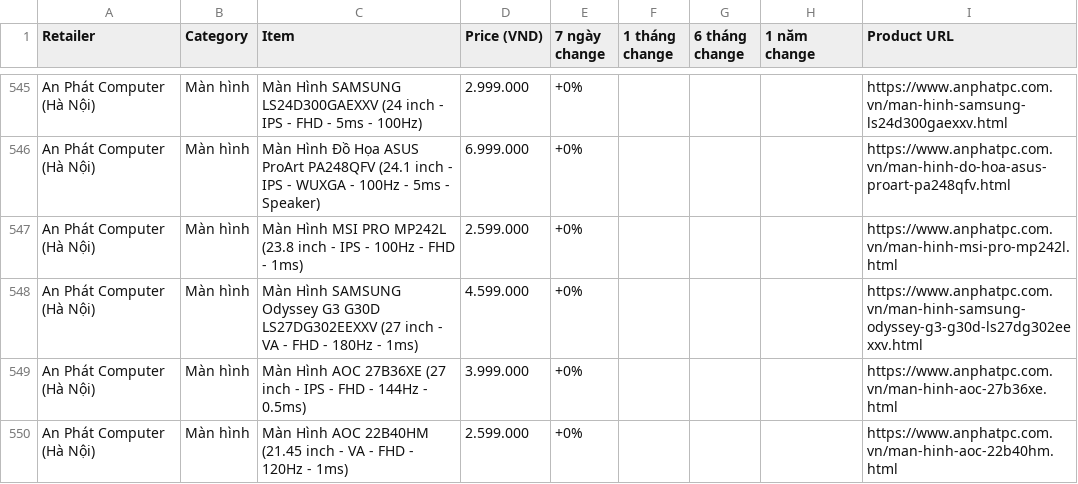
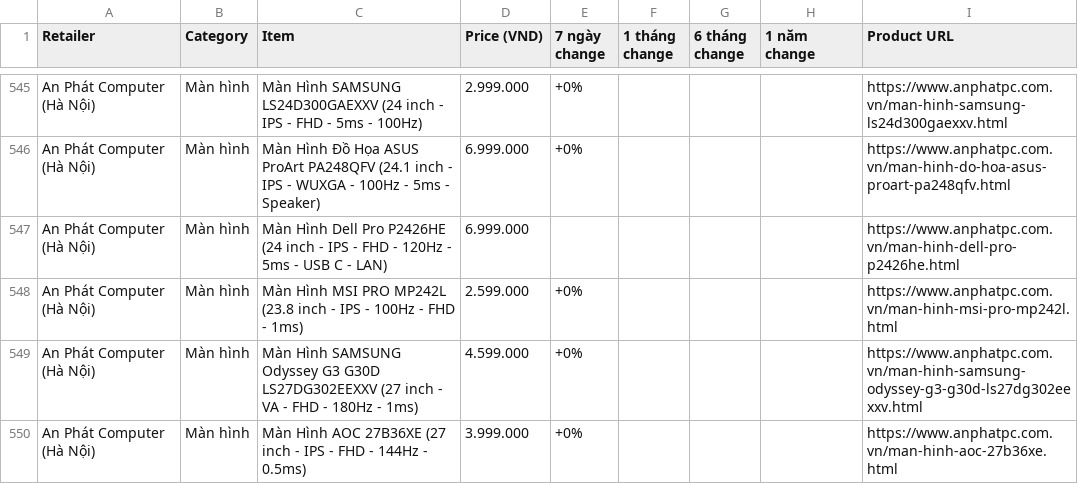
Before and after one commit to tuongphanbase/tech-price-mailer, a CSV file: docs/price_history_latest.csv, drawn as a sheet; only a part is shown, gaps mark what is left out; the shorter side is filled out with more unchanged rows; the diff covers the shown part only; the diff names each change by its address in the sheet, - before the commit and + after, or states it on an @@ line.

```diff
--- a/docs/price_history_latest.csv
+++ b/docs/price_history_latest.csv
+row 547: An Phát Computer (Hà Nội) | Màn hình | Màn Hình Dell Pro P2426HE (24 inch - IPS - FHD - 120Hz - 5ms - USB C - LAN) | 6.999.000 |  |  |  |  | https://www.anphatpc.com.vn/man-hinh-dell-pro-p2426he.html
```
Also changed, not shown: 5 added rows, 6 removed rows and 12 edited cells elsewhere in this file, 6 other files.
